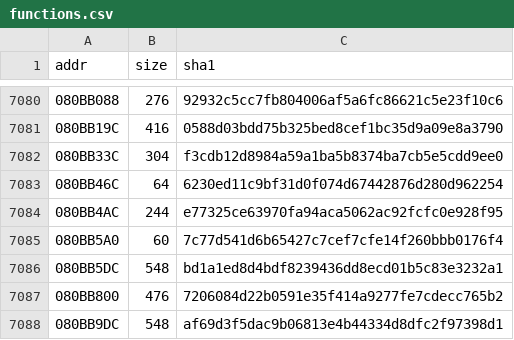
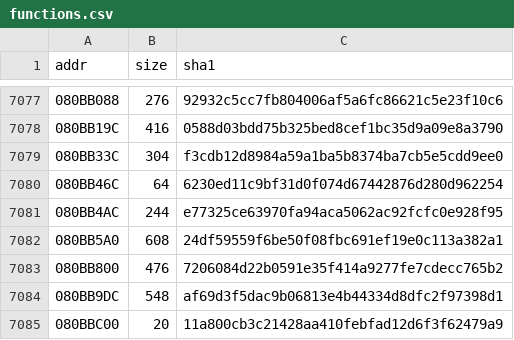
Before and after one commit to FacundoMainere/drill-dozer-decomp, a CSV file: functions.csv, drawn as a sheet; only a part is shown, gaps mark what is left out; the shorter side is filled out with more unchanged rows; the diff covers the shown part only.

```diff
--- a/functions.csv
+++ b/functions.csv
@@ -7084,4 +7081,3 @@ addr,size,sha1
 080BB4AC,244,e77325ce63970fa94aca5062ac92fcfc0e928f95
-080BB5A0,60,7c77d541d6b65427c7cef7cfe14f260bbb0176f4
-080BB5DC,548,bd1a1ed8d4bdf8239436dd8ecd01b5c83e3232a1
+080BB5A0,608,24df59559f6be50f08fbc691ef19e0c113a382a1
 080BB800,476,7206084d22b0591e35f414a9277fe7cdecc765b2
```
Also changed, not shown: 2 added rows, 5 removed rows and 10 edited cells elsewhere in this file.
